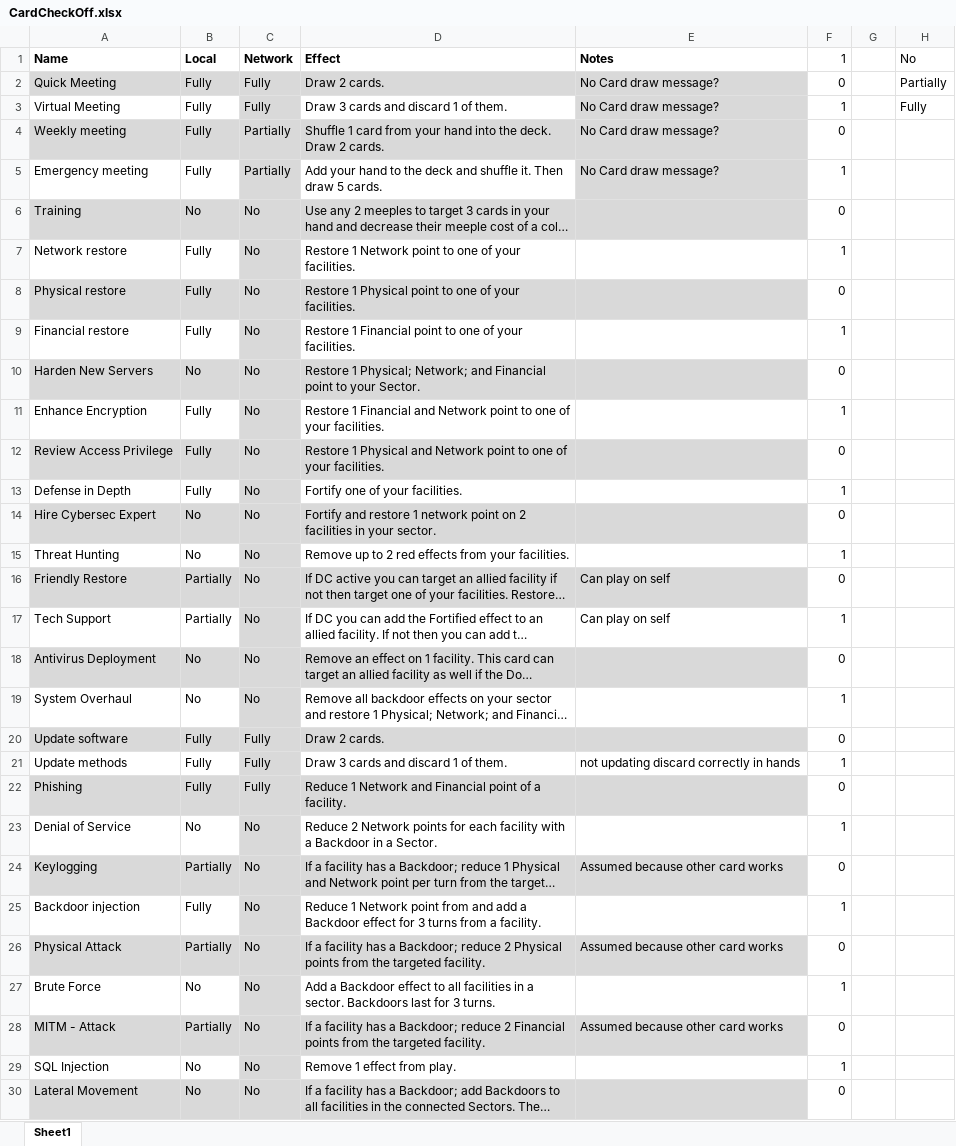
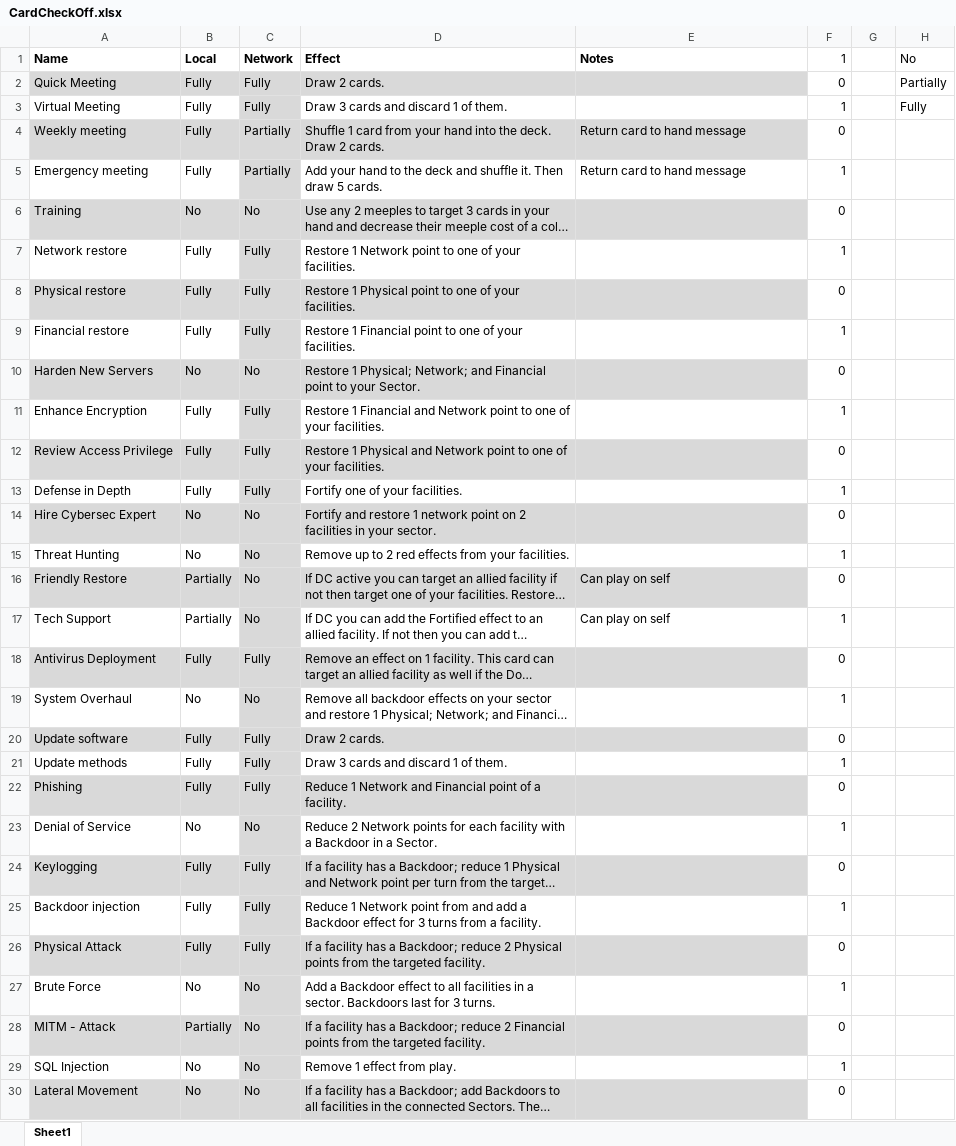
Before and after one commit to profjdbayliss/RIT-Resilience-Game, an Excel workbook: CardCheckOff.xlsx, sheet Sheet1, drawn as a sheet; long unchanged cells end in …; values as stored, in another font and other column widths than the file's, no borders; conditional formats not drawn; the diff names each change by its address in the sheet, - before the commit and + after, or states it on an @@ line.

Commit message:
fortify and blue remove effect work to remove backdoors, check off some more card actions

```diff
--- a/CardCheckOff.xlsx (sheet Sheet1)
+++ b/CardCheckOff.xlsx (sheet Sheet1)
-E2:E3 (Notes): No Card draw message?
+E2:E3 (Notes): (empty)
-E3 fill: #D9D9D9
+E3 fill: none
-E4:E5 (Notes): No Card draw message?
+E4:E5 (Notes): Return card to hand message
-E5 fill: #D9D9D9
+E5 fill: none
-C7:C9 (Network): No
+C7:C9 (Network): Fully
-C11:C13 (Network): No
+C11:C13 (Network): Fully
-B18 (Local): No
+B18 (Local): Fully
-C18 (Network): No
+C18 (Network): Fully
-E21 (Notes): not updating discard correctly in hands
+E21 (Notes): (empty)
-B24 (Local): Partially
+B24 (Local): Fully
-C24:C26 (Network): No
+C24:C26 (Network): Fully
-E24 (Notes): Assumed because other card works
+E24 (Notes): (empty)
-B26 (Local): Partially
+B26 (Local): Fully
-E26 (Notes): Assumed because other card works
+E26 (Notes): (empty)
-E28 (Notes): Assumed because other card works
+E28 (Notes): (empty)
```
Also changed, not shown: 1 other file.
